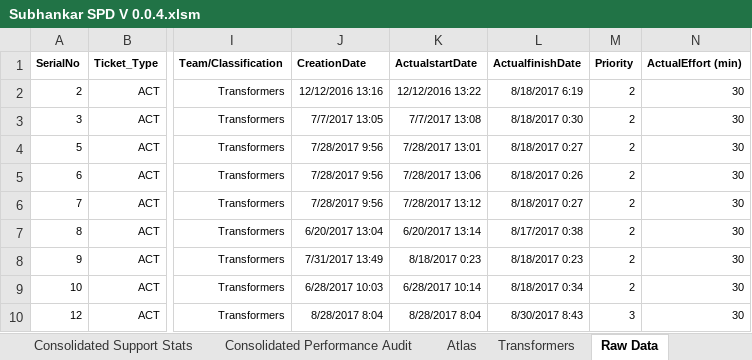
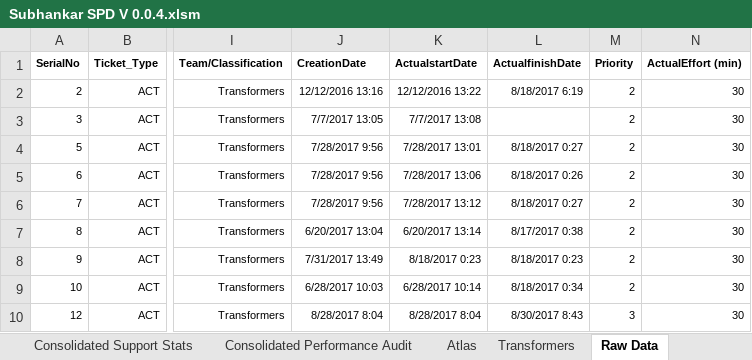
Before and after one commit to Decoder-Paul/MSP-Dashboard, an Excel workbook: Subhankar SPD V 0.0.4.xlsm, sheet Raw Data, drawn as a sheet; only a part is shown, gaps mark what is left out; values as stored, in another font and other column widths than the file's, no borders; the diff names each change by its address in the sheet, - before the commit and + after, or states it on an @@ line.

```diff
--- a/Subhankar SPD V 0.0.4.xlsm (sheet Raw Data)
+++ b/Subhankar SPD V 0.0.4.xlsm (sheet Raw Data)
-L3 (ActualfinishDate): 8/18/2017 0:30
+L3 (ActualfinishDate): (empty)
```
Also changed, not shown: sheet Consolidated Support Stats, sheet Transformers, sheet Atlas, charts or pictures, 2 other files.
